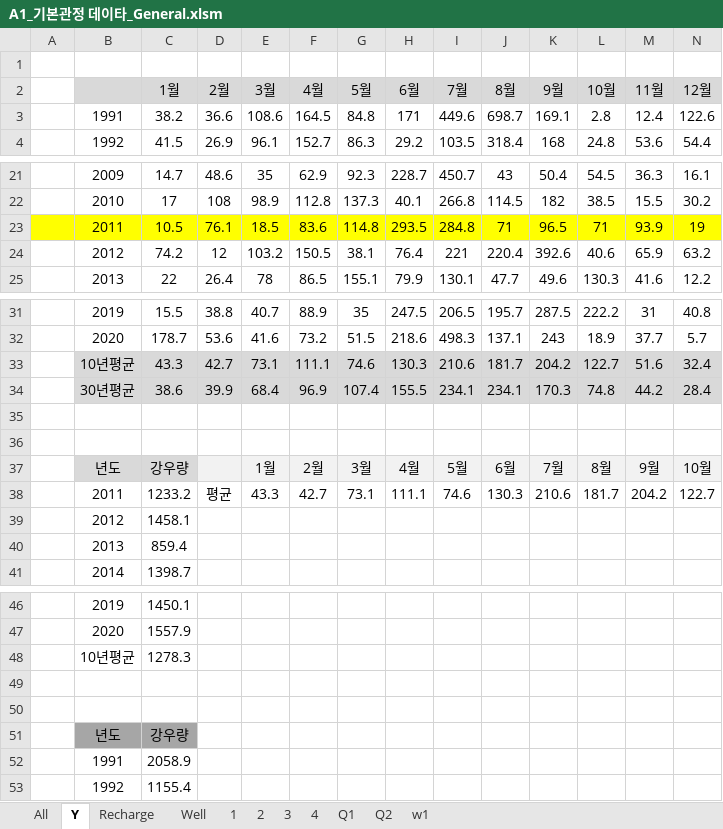
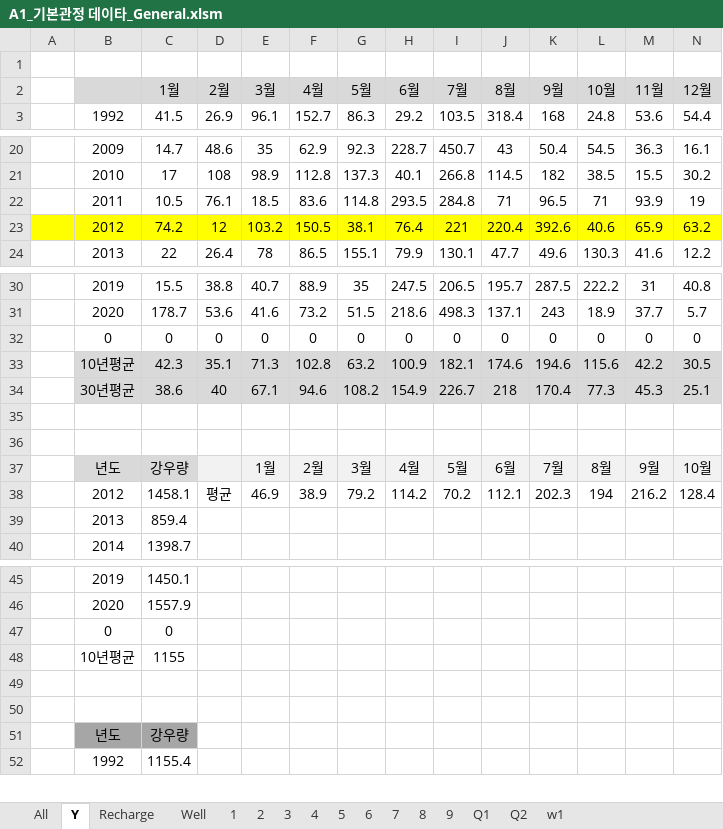
Before and after one commit to VB6Hobbyst7/02_Excel, an Excel workbook: 07_LandSlide/09_기본관정데이타/A1_기본관정 데이타_General.xlsm, sheet Y, drawn as a sheet; only a part is shown, gaps mark what is left out; values as stored, in another font and other column widths than the file's, no borders; charts and pictures not drawn; removed rows and columns are numbered as before the commit, all else as after; rows hold the shown columns only; the diff covers the shown part only; the diff names each change by its address in the sheet, - before the commit and + after, or states it on an @@ line.

```diff
--- a/07_LandSlide/09_기본관정데이타/A1_기본관정 데이타_General.xlsm (sheet Y)
+++ b/07_LandSlide/09_기본관정데이타/A1_기본관정 데이타_General.xlsm (sheet Y)
+sheet tab: 5
+sheet tab: 6
+sheet tab: 7
+sheet tab: 8
+sheet tab: 9
-row 3:  | 1991 | 38.2 | 36.6 | 108.6 | 164.5 | 84.8 | 171 | 449.6 | 698.7 | 169.1 | 2.8 | 12.4 | 122.6
-A22:N22 fill: #FFFF00
+A22:N22 fill: none
-A23:N23 fill: none
+A23:N23 fill: #FFFF00
-row 33:  | 10년평균 | 43.3 | 42.7 | 73.1 | 111.1 | 74.6 | 130.3 | 210.6 | 181.7 | 204.2 | 122.7 | 51.6 | 32.4
-row 34:  | 30년평균 | 38.6 | 39.9 | 68.4 | 96.9 | 107.4 | 155.5 | 234.1 | 234.1 | 170.3 | 74.8 | 44.2 | 28.4
+row 32:  | 0 | 0 | 0 | 0 | 0 | 0 | 0 | 0 | 0 | 0 | 0 | 0 | 0
+row 33:  | 10년평균 | 42.3 | 35.1 | 71.3 | 102.8 | 63.2 | 100.9 | 182.1 | 174.6 | 194.6 | 115.6 | 42.2 | 30.5
+row 34:  | 30년평균 | 38.6 | 40 | 67.1 | 94.6 | 108.2 | 154.9 | 226.7 | 218 | 170.4 | 77.3 | 45.3 | 25.1
-row 38:  | 2011 | 1233.2 | 평균 | 43.3 | 42.7 | 73.1 | 111.1 | 74.6 | 130.3 | 210.6 | 181.7 | 204.2 | 122.7
-row 39:  | 2012 | 1458.1
+row 38:  | 2012 | 1458.1 | 평균 | 46.9 | 38.9 | 79.2 | 114.2 | 70.2 | 112.1 | 202.3 | 194 | 216.2 | 128.4
-row 48:  | 10년평균 | 1278.3
+row 47:  | 0 | 0
+row 48:  | 10년평균 | 1155
-row 52:  | 1991 | 2058.9
```
Also changed, not shown: 2 added rows, 1 removed row and cell formats elsewhere in this sheet, sheet Q2, sheet Q1, sheet Recharge, sheet All, sheet Well, sheet w1, 4 more sheets, formulas that keep their value, charts or pictures, 9 other files.
